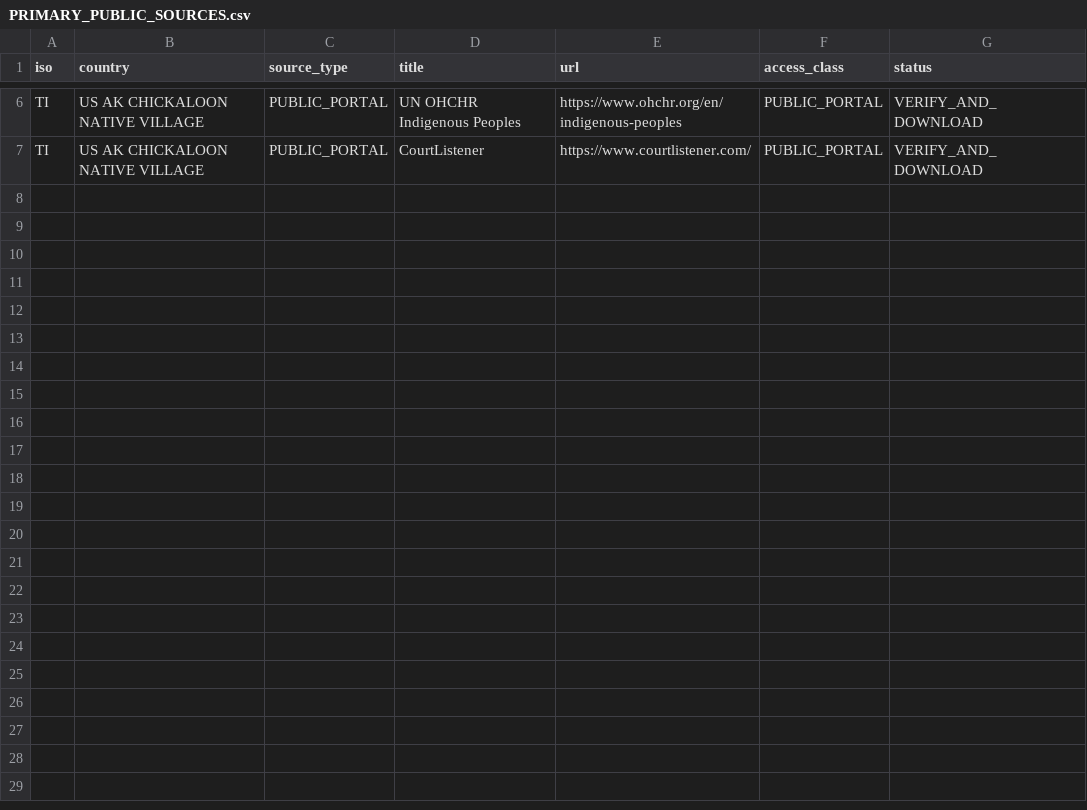
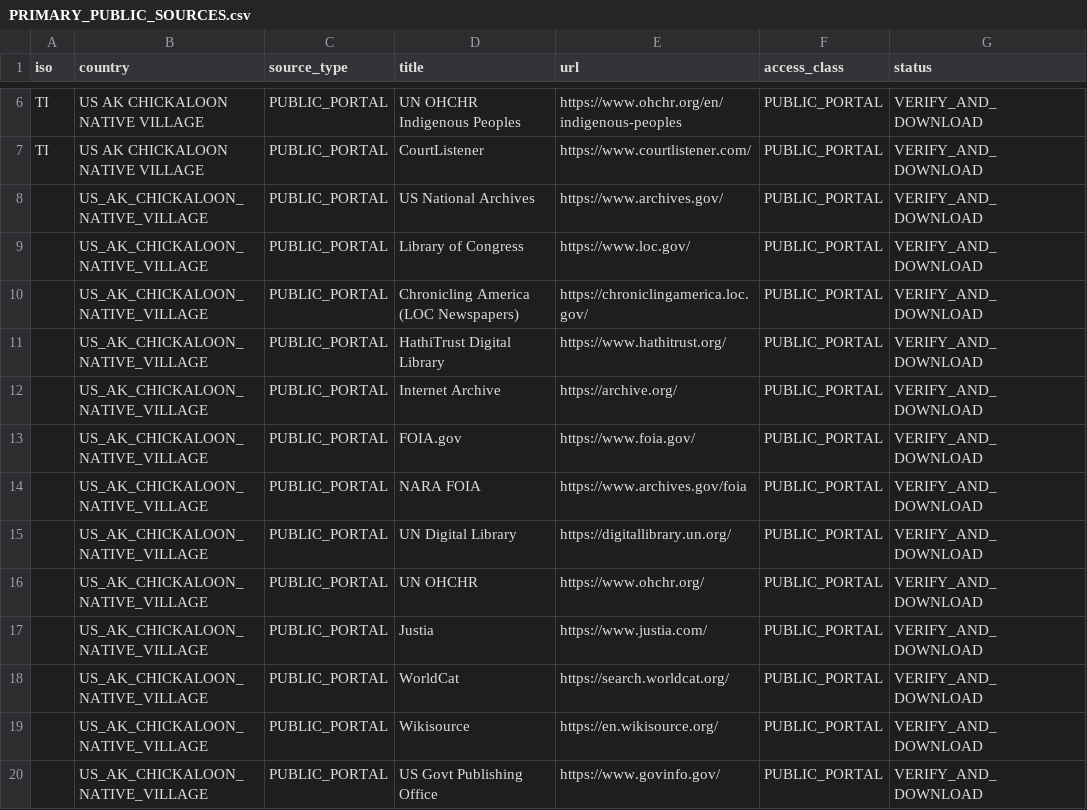
Before and after one commit to GlobalRestitutionAlliance/turtle-island-us-ak-chickaloon-native-village-master-litigation, a CSV file: 03_Evidentiary_Exhibits/PRIMARY_PUBLIC_SOURCES.csv, drawn as a sheet; only a part is shown, gaps mark what is left out; the diff names each change by its address in the sheet, - before the commit and + after, or states it on an @@ line.

Commit message:
Expand primary public source registries (Batch 2)

```diff
--- a/03_Evidentiary_Exhibits/PRIMARY_PUBLIC_SOURCES.csv
+++ b/03_Evidentiary_Exhibits/PRIMARY_PUBLIC_SOURCES.csv
+row 8:  | US_AK_CHICKALOON_NATIVE_VILLAGE | PUBLIC_PORTAL | US National Archives | https://www.archives.gov/ | PUBLIC_PORTAL | VERIFY_AND_DOWNLOAD
+row 9:  | US_AK_CHICKALOON_NATIVE_VILLAGE | PUBLIC_PORTAL | Library of Congress | https://www.loc.gov/ | PUBLIC_PORTAL | VERIFY_AND_DOWNLOAD
+row 10:  | US_AK_CHICKALOON_NATIVE_VILLAGE | PUBLIC_PORTAL | Chronicling America (LOC Newspapers) | https://chroniclingamerica.loc.gov/ | PUBLIC_PORTAL | VERIFY_AND_DOWNLOAD
+row 11:  | US_AK_CHICKALOON_NATIVE_VILLAGE | PUBLIC_PORTAL | HathiTrust Digital Library | https://www.hathitrust.org/ | PUBLIC_PORTAL | VERIFY_AND_DOWNLOAD
+row 12:  | US_AK_CHICKALOON_NATIVE_VILLAGE | PUBLIC_PORTAL | Internet Archive | https://archive.org/ | PUBLIC_PORTAL | VERIFY_AND_DOWNLOAD
+row 13:  | US_AK_CHICKALOON_NATIVE_VILLAGE | PUBLIC_PORTAL | FOIA.gov | https://www.foia.gov/ | PUBLIC_PORTAL | VERIFY_AND_DOWNLOAD
+row 14:  | US_AK_CHICKALOON_NATIVE_VILLAGE | PUBLIC_PORTAL | NARA FOIA | https://www.archives.gov/foia | PUBLIC_PORTAL | VERIFY_AND_DOWNLOAD
+row 15:  | US_AK_CHICKALOON_NATIVE_VILLAGE | PUBLIC_PORTAL | UN Digital Library | https://digitallibrary.un.org/ | PUBLIC_PORTAL | VERIFY_AND_DOWNLOAD
+row 16:  | US_AK_CHICKALOON_NATIVE_VILLAGE | PUBLIC_PORTAL | UN OHCHR | https://www.ohchr.org/ | PUBLIC_PORTAL | VERIFY_AND_DOWNLOAD
+row 17:  | US_AK_CHICKALOON_NATIVE_VILLAGE | PUBLIC_PORTAL | Justia | https://www.justia.com/ | PUBLIC_PORTAL | VERIFY_AND_DOWNLOAD
+row 18:  | US_AK_CHICKALOON_NATIVE_VILLAGE | PUBLIC_PORTAL | WorldCat | https://search.worldcat.org/ | PUBLIC_PORTAL | VERIFY_AND_DOWNLOAD
+row 19:  | US_AK_CHICKALOON_NATIVE_VILLAGE | PUBLIC_PORTAL | Wikisource | https://en.wikisource.org/ | PUBLIC_PORTAL | VERIFY_AND_DOWNLOAD
+row 20:  | US_AK_CHICKALOON_NATIVE_VILLAGE | PUBLIC_PORTAL | US Govt Publishing Office | https://www.govinfo.gov/ | PUBLIC_PORTAL | VERIFY_AND_DOWNLOAD
```
Also changed, not shown: 2 other files.
